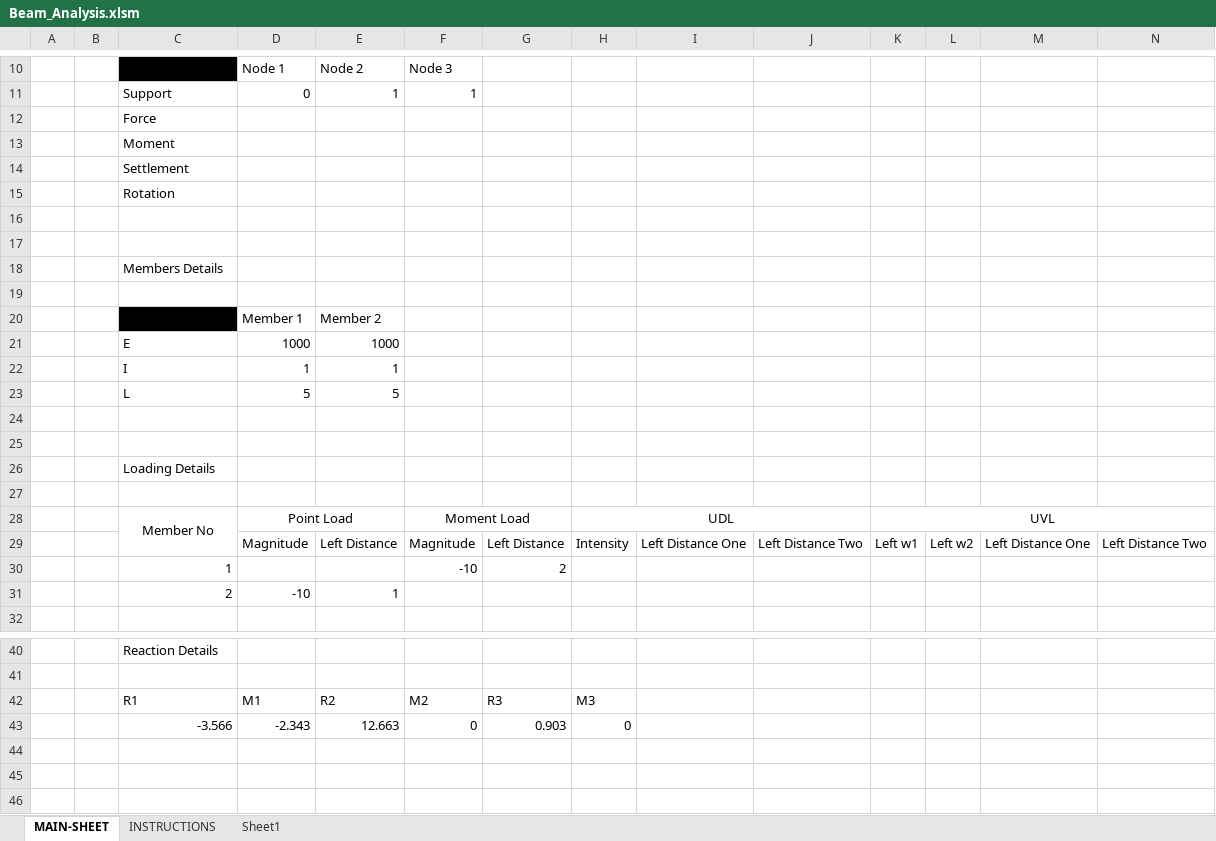
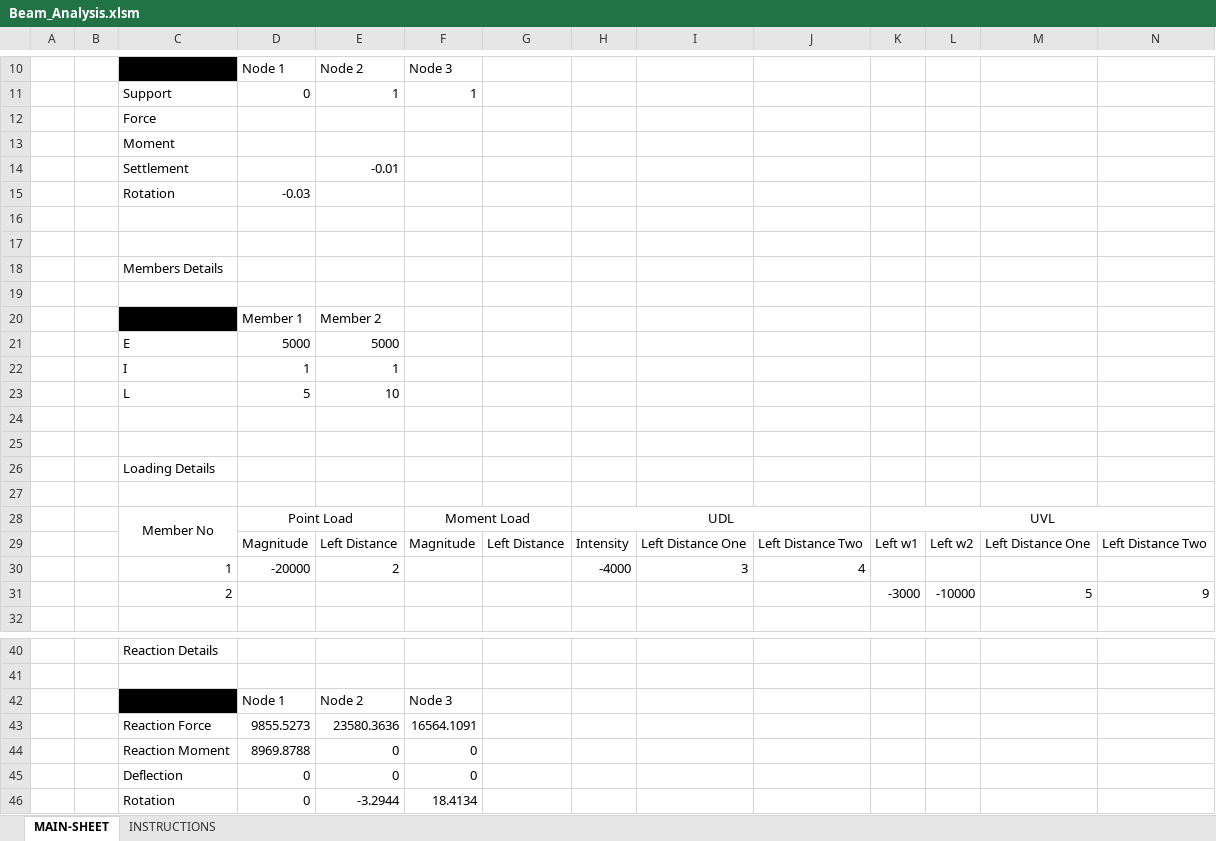
Before and after one commit to ashvinoli/Continuous_Beam_Solver_VBA, an Excel workbook: Beam_Analysis.xlsm, sheet MAIN-SHEET, drawn as a sheet; only a part is shown, gaps mark what is left out; values as stored, in another font and other column widths than the file's, no borders; charts and pictures not drawn; removed rows and columns are numbered as before the commit, all else as after; the diff names each change by its address in the sheet, - before the commit and + after, or states it on an @@ line.

```diff
--- a/Beam_Analysis.xlsm (sheet MAIN-SHEET)
+++ b/Beam_Analysis.xlsm (sheet MAIN-SHEET)
-sheet tab: Sheet1
-E14: (empty)
+E14: -0.01
-D15: (empty)
+D15: -0.03
-row 21:  |  | E | 1000 | 1000
+row 21:  |  | E | 5000 | 5000
-E23: 5
+E23: 10
-row 30:  |  | 1 |  |  | -10 | 2
-row 31:  |  | 2 | -10 | 1
+row 30:  |  | 1 | -20000 | 2 |  |  | -4000 | 3 | 4
+row 31:  |  | 2 |  |  |  |  |  |  |  | -3000 | -10000 | 5 | 9
-row 42:  |  | R1 | M1 | R2 | M2 | R3 | M3
-row 43:  |  | -3.566 | -2.343 | 12.663 | 0 | 0.903 | 0
+row 42:  |  |  | Node 1 | Node 2 | Node 3
+row 43:  |  | Reaction Force | 9855.5273 | 23580.3636 | 16564.1091
+row 44:  |  | Reaction Moment | 8969.8788 | 0 | 0
+row 45:  |  | Deflection | 0 | 0 | 0
+row 46:  |  | Rotation | 0 | -3.2944 | 18.4134
```
Also changed, not shown: sheet INSTRUCTIONS, charts or pictures.
